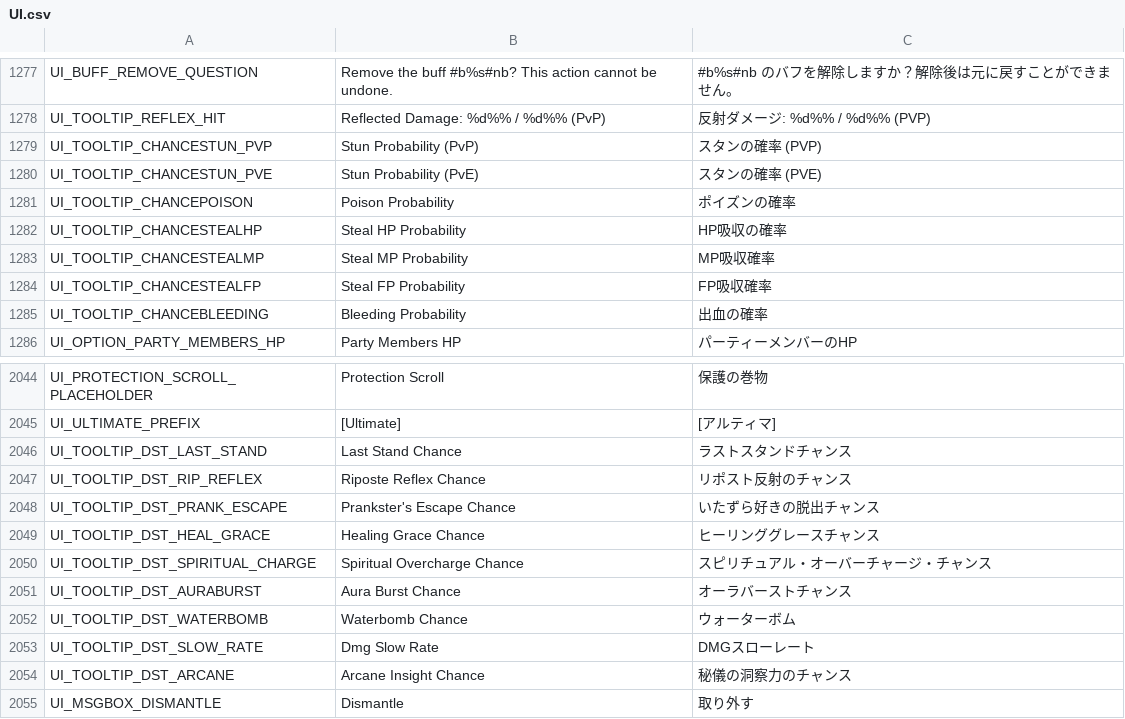
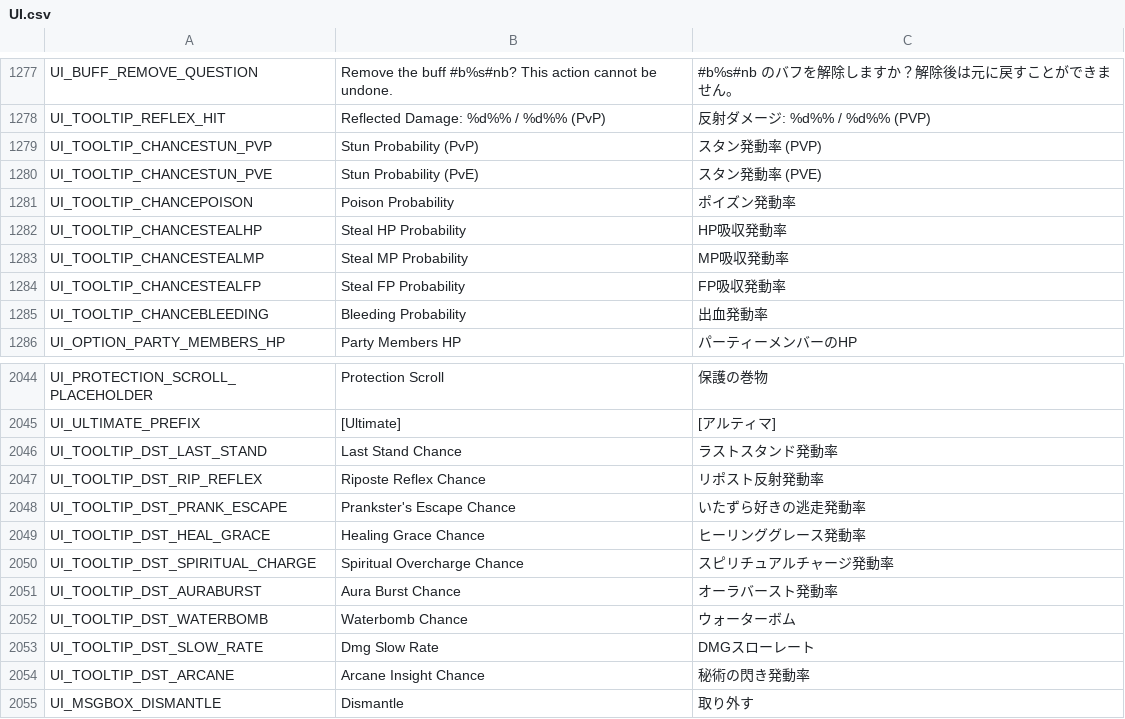
Before and after one commit to Farlighte/Flyff-Universe-Translations, a CSV file: Japanese/UI.csv, drawn as a sheet; only a part is shown, gaps mark what is left out.

```diff
--- a/Japanese/UI.csv
+++ b/Japanese/UI.csv
@@ -1278,9 +1278,9 @@ UI_BUFF_REMOVE_QUESTION,Remove the buff #b%s#nb? This action cannot be undone.,#
 UI_TOOLTIP_REFLEX_HIT,Reflected Damage: %d%% / %d%% (PvP),反射ダメージ: %d%% / %d%% (PVP)
-UI_TOOLTIP_CHANCESTUN_PVP,Stun Probability (PvP),スタンの確率 (PVP)
-UI_TOOLTIP_CHANCESTUN_PVE,Stun Probability (PvE),スタンの確率 (PVE)
-UI_TOOLTIP_CHANCEPOISON,Poison Probability,ポイズンの確率
-UI_TOOLTIP_CHANCESTEALHP,Steal HP Probability,HP吸収の確率
-UI_TOOLTIP_CHANCESTEALMP,Steal MP Probability,MP吸収確率
-UI_TOOLTIP_CHANCESTEALFP,Steal FP Probability,FP吸収確率
-UI_TOOLTIP_CHANCEBLEEDING,Bleeding Probability,出血の確率
+UI_TOOLTIP_CHANCESTUN_PVP,Stun Probability (PvP),スタン発動率 (PVP)
+UI_TOOLTIP_CHANCESTUN_PVE,Stun Probability (PvE),スタン発動率 (PVE)
+UI_TOOLTIP_CHANCEPOISON,Poison Probability,ポイズン発動率
+UI_TOOLTIP_CHANCESTEALHP,Steal HP Probability,HP吸収発動率
+UI_TOOLTIP_CHANCESTEALMP,Steal MP Probability,MP吸収発動率
+UI_TOOLTIP_CHANCESTEALFP,Steal FP Probability,FP吸収発動率
+UI_TOOLTIP_CHANCEBLEEDING,Bleeding Probability,出血発動率
 UI_OPTION_PARTY_MEMBERS_HP,Party Members HP,パーティーメンバーのHP
@@ -2045,11 +2045,11 @@ UI_PROTECTION_SCROLL_PLACEHOLDER,Protection Scroll,保護の巻物
 UI_ULTIMATE_PREFIX,[Ultimate],[アルティマ]
-UI_TOOLTIP_DST_LAST_STAND,Last Stand Chance,ラストスタンドチャンス
-UI_TOOLTIP_DST_RIP_REFLEX,Riposte Reflex Chance,リポスト反射のチャンス
-UI_TOOLTIP_DST_PRANK_ESCAPE,Prankster's Escape Chance,いたずら好きの脱出チャンス
-UI_TOOLTIP_DST_HEAL_GRACE,Healing Grace Chance,ヒーリンググレースチャンス
-UI_TOOLTIP_DST_SPIRITUAL_CHARGE,Spiritual Overcharge Chance,スピリチュアル・オーバーチャージ・チャンス
-UI_TOOLTIP_DST_AURABURST,Aura Burst Chance,オーラバーストチャンス
+UI_TOOLTIP_DST_LAST_STAND,Last Stand Chance,ラストスタンド発動率
+UI_TOOLTIP_DST_RIP_REFLEX,Riposte Reflex Chance,リポスト反射発動率
+UI_TOOLTIP_DST_PRANK_ESCAPE,Prankster's Escape Chance,いたずら好きの逃走発動率
+UI_TOOLTIP_DST_HEAL_GRACE,Healing Grace Chance,ヒーリンググレース発動率
+UI_TOOLTIP_DST_SPIRITUAL_CHARGE,Spiritual Overcharge Chance,スピリチュアルチャージ発動率
+UI_TOOLTIP_DST_AURABURST,Aura Burst Chance,オーラバースト発動率
 UI_TOOLTIP_DST_WATERBOMB,Waterbomb Chance,ウォーターボム
 UI_TOOLTIP_DST_SLOW_RATE,Dmg Slow Rate,DMGスローレート
-UI_TOOLTIP_DST_ARCANE,Arcane Insight Chance,秘儀の洞察力のチャンス
+UI_TOOLTIP_DST_ARCANE,Arcane Insight Chance,秘術の閃き発動率
 UI_MSGBOX_DISMANTLE,Dismantle,取り外す
```
Also changed, not shown: Japanese/Skills.csv, 1 other file.
